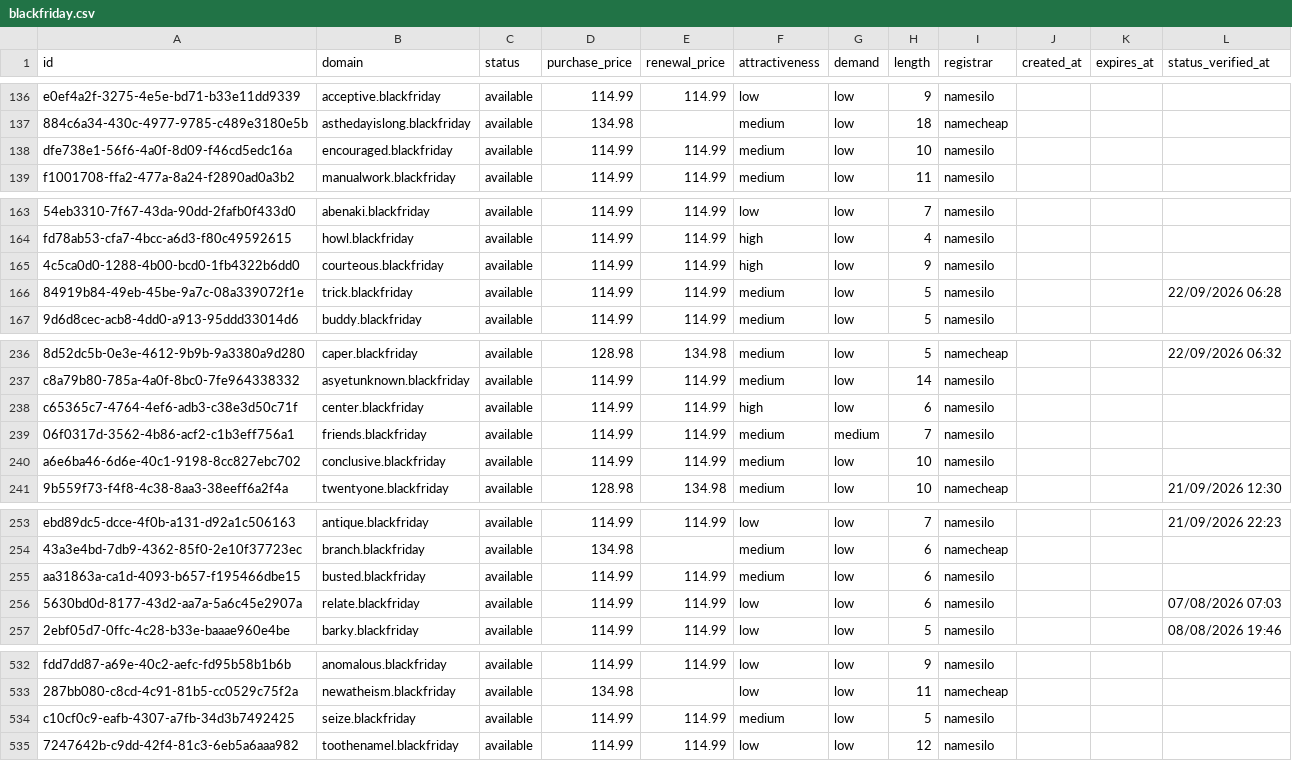
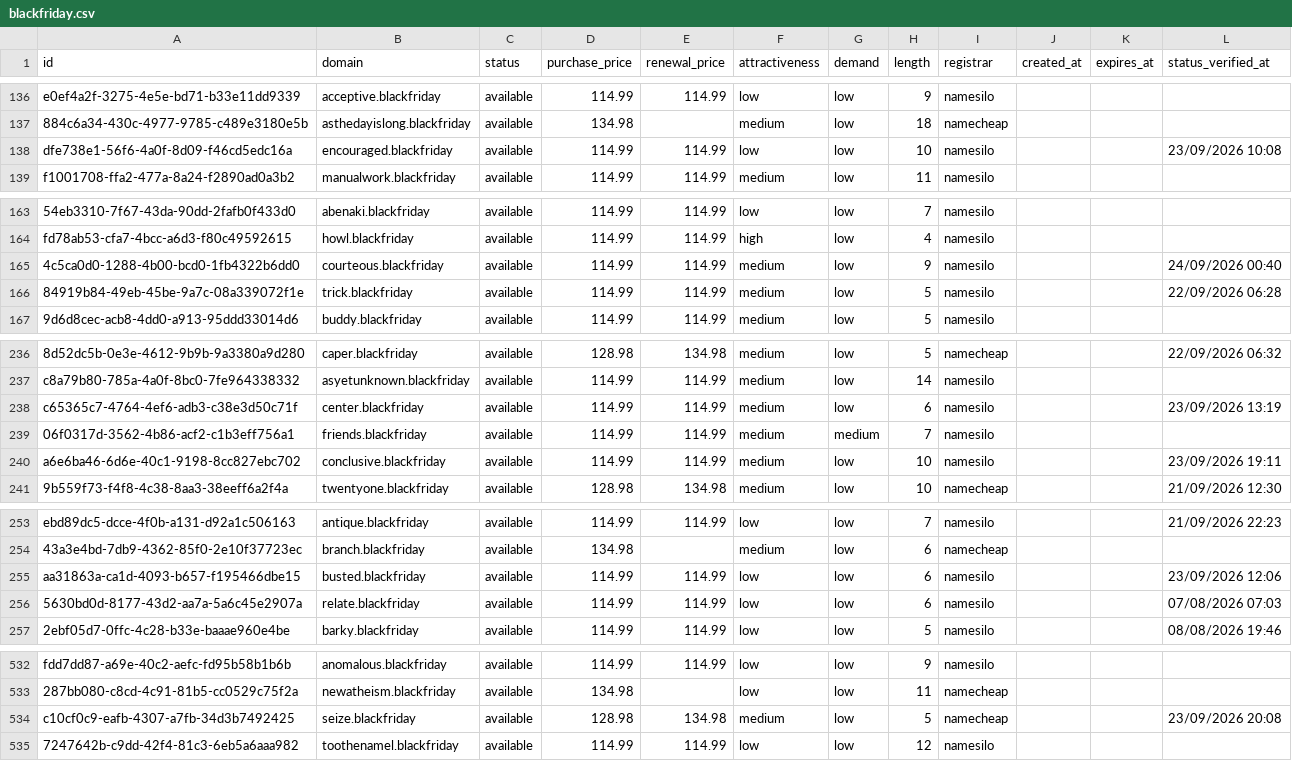
Before and after one commit to UniqueDomains/blackfriday-oneword-domains, a CSV file: blackfriday.csv, drawn as a sheet; only a part is shown, gaps mark what is left out; the diff covers the shown part only; the diff names each change by its address in the sheet, - before the commit and + after, or states it on an @@ line.

```diff
--- a/blackfriday.csv
+++ b/blackfriday.csv
-F138 (attractiveness): medium
+F138 (attractiveness): low
-L138 (status_verified_at): (empty)
+L138 (status_verified_at): 23/09/2026 10:08
-F165 (attractiveness): high
+F165 (attractiveness): medium
-L165 (status_verified_at): (empty)
+L165 (status_verified_at): 24/09/2026 00:40
-F238 (attractiveness): high
+F238 (attractiveness): medium
-L238 (status_verified_at): (empty)
+L238 (status_verified_at): 23/09/2026 13:19
-L240 (status_verified_at): (empty)
+L240 (status_verified_at): 23/09/2026 19:11
-F255 (attractiveness): medium
+F255 (attractiveness): low
-L255 (status_verified_at): (empty)
+L255 (status_verified_at): 23/09/2026 12:06
-D534 (purchase_price): 114.99
+D534 (purchase_price): 128.98
-E534 (renewal_price): 114.99
+E534 (renewal_price): 134.98
-I534 (registrar): namesilo
+I534 (registrar): namecheap
-L534 (status_verified_at): (empty)
+L534 (status_verified_at): 23/09/2026 20:08
```
Also changed, not shown: 82 edited cells elsewhere in this file, 4 other files.
